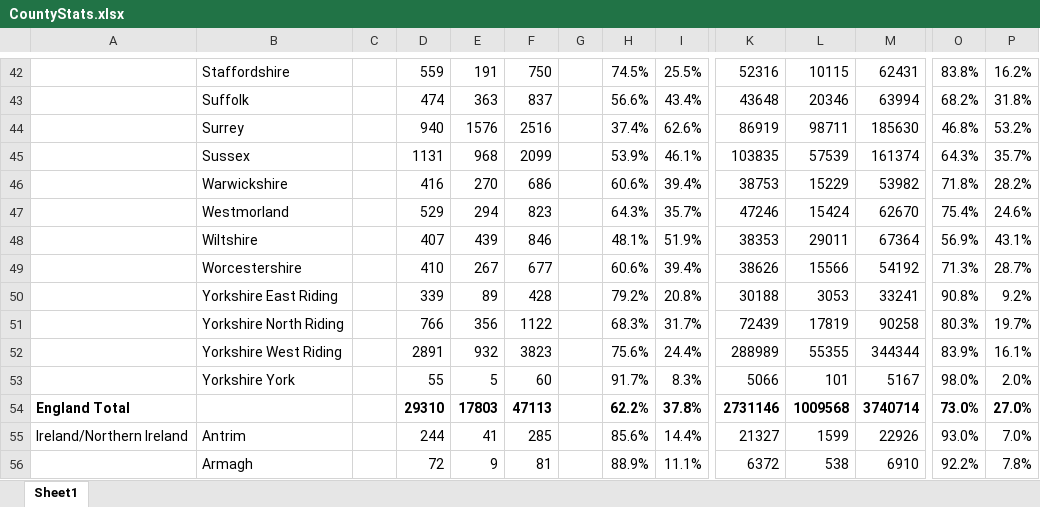
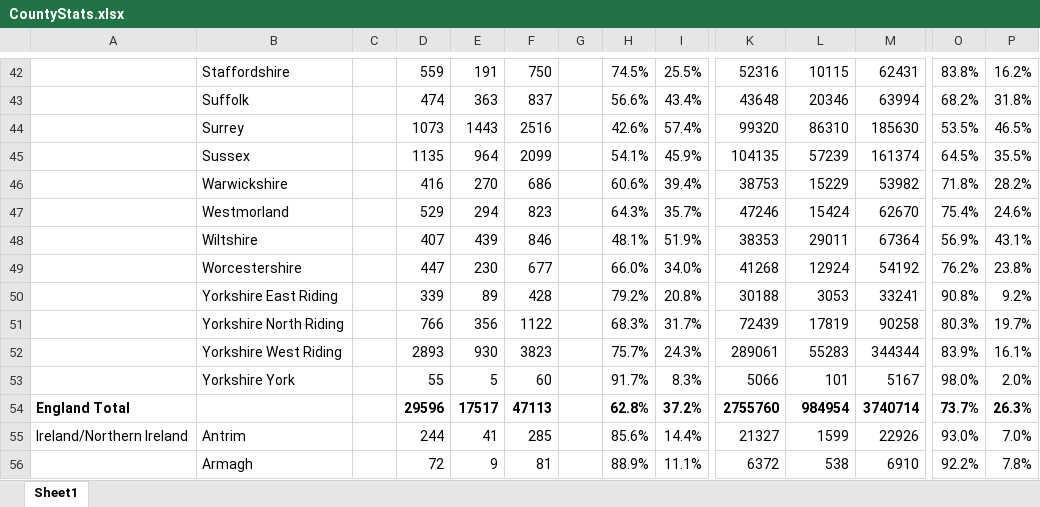
Before and after one commit to rjmeats/BritishRainfall, an Excel workbook: Locations/CountyStats.xlsx, sheet Sheet1, drawn as a sheet; only a part is shown, gaps mark what is left out; values as stored, in another font and other column widths than the file's, no borders; removed rows and columns are numbered as before the commit, all else as after; rows hold the shown columns only; the diff covers the shown part only; the diff names each change by its address in the sheet, - before the commit and + after, or states it on an @@ line.

```diff
--- a/Locations/CountyStats.xlsx (sheet Sheet1)
+++ b/Locations/CountyStats.xlsx (sheet Sheet1)
-D44: 940
+D44: 1073
-E44: 1576
+E44: 1443
-H44: 37.4%
+H44: 42.6%
-I44: 62.6%
+I44: 57.4%
-K44: 86919
+K44: 99320
-L44: 98711
+L44: 86310
-O44: 46.8%
+O44: 53.5%
-P44: 53.2%
+P44: 46.5%
-D45: 1131
+D45: 1135
-E45: 968
+E45: 964
-H45: 53.9%
+H45: 54.1%
-I45: 46.1%
+I45: 45.9%
-K45: 103835
+K45: 104135
-L45: 57539
+L45: 57239
-O45: 64.3%
+O45: 64.5%
-P45: 35.7%
+P45: 35.5%
-D49: 410
+D49: 447
-E49: 267
+E49: 230
-H49: 60.6%
+H49: 66.0%
-I49: 39.4%
+I49: 34.0%
-K49: 38626
+K49: 41268
-L49: 15566
+L49: 12924
-O49: 71.3%
+O49: 76.2%
-P49: 28.7%
+P49: 23.8%
-D52: 2891
+D52: 2893
-E52: 932
+E52: 930
-H52: 75.6%
+H52: 75.7%
-I52: 24.4%
+I52: 24.3%
-K52: 288989
+K52: 289061
-L52: 55355
+L52: 55283
-row 54: England Total |  |  | 29310 | 17803 | 47113 |  | 62.2% | 37.8% | 2731146 | 1009568 | 3740714 | 73.0% | 27.0%
+row 54: England Total |  |  | 29596 | 17517 | 47113 |  | 62.8% | 37.2% | 2755760 | 984954 | 3740714 | 73.7% | 26.3%
```
Also changed, not shown: 1 added row, 1 removed row and 52 edited cells elsewhere in this sheet.
